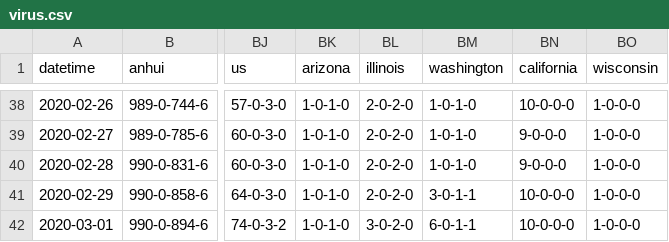
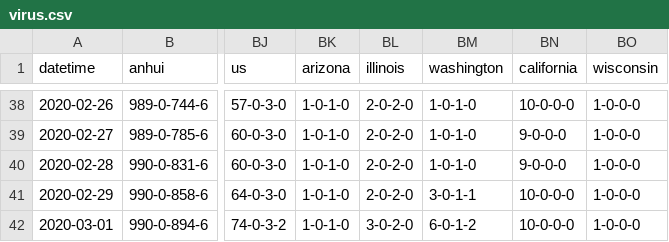
Before and after one commit to jakobzhao/virus, a CSV file: assets/virus.csv, drawn as a sheet; only a part is shown, gaps mark what is left out; the diff names each change by its address in the sheet, - before the commit and + after, or states it on an @@ line.

```diff
--- a/assets/virus.csv
+++ b/assets/virus.csv
-BM42 (washington): 6-0-1-1
+BM42 (washington): 6-0-1-2
```
Also changed, not shown: 1 other file.
